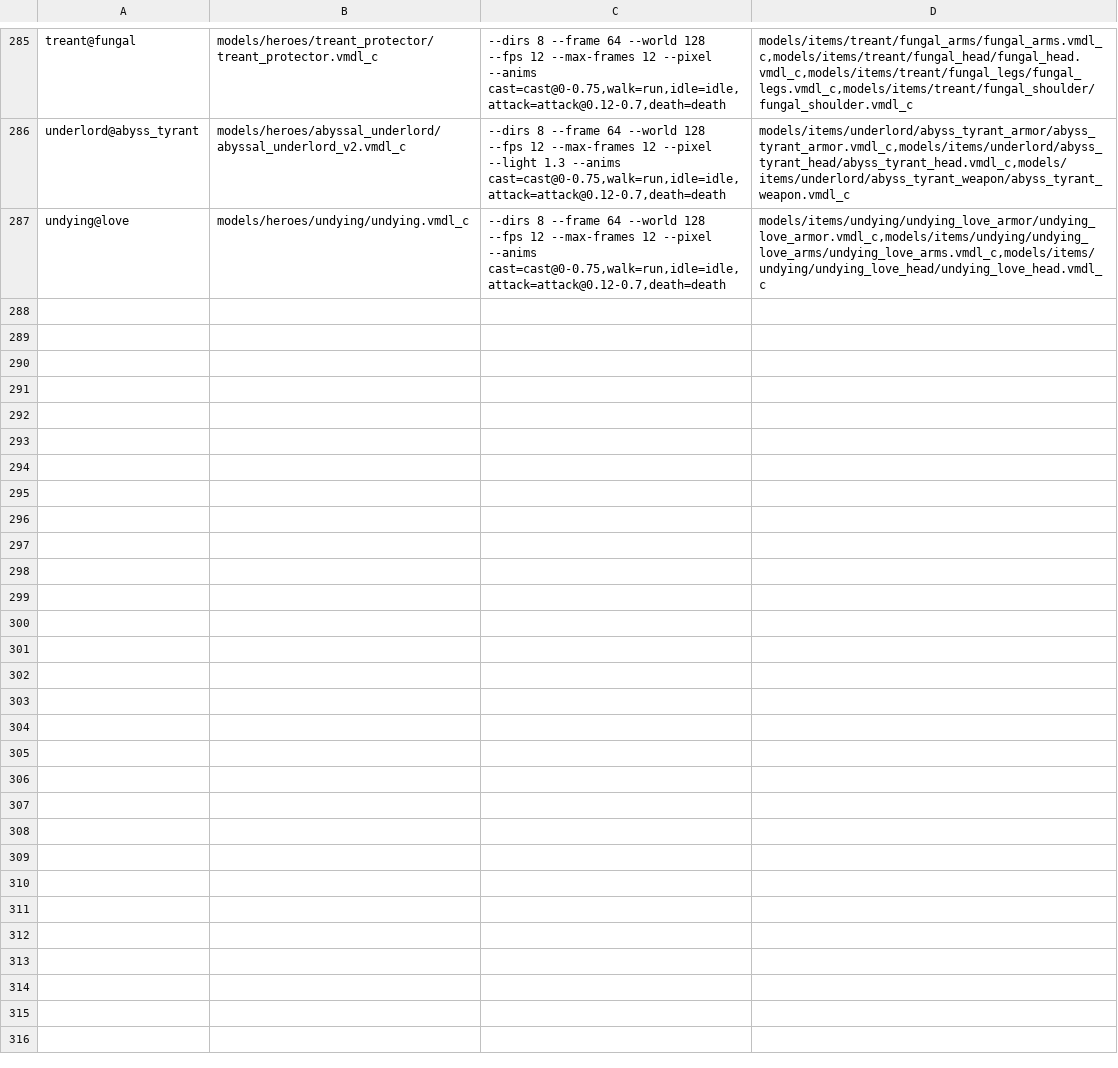
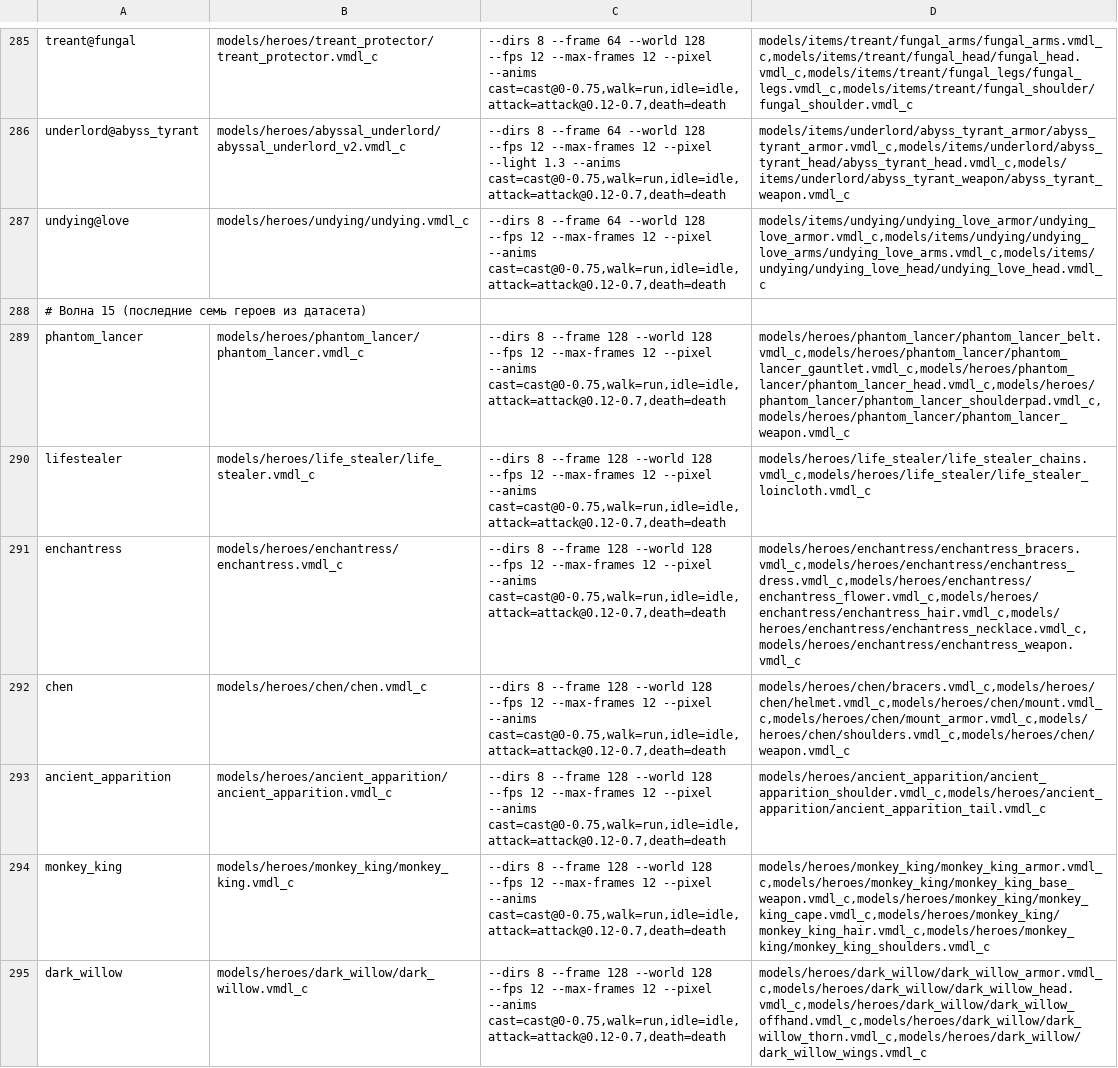
Before and after one commit to ArtemChikolaev/aegis-draft, a TSV file: web/scripts/blender/dota_manifest_px.tsv, drawn as a sheet; only a part is shown, gaps mark what is left out.

```diff
--- a/web/scripts/blender/dota_manifest_px.tsv
+++ b/web/scripts/blender/dota_manifest_px.tsv
@@ -287 +287,9 @@ underlord@abyss_tyrant	models/heroes/abyssal_underlord/abyssal_underlord_v2.vmdl
 undying@love	models/heroes/undying/undying.vmdl_c	--dirs 8 --frame 64 --world 128 --fps 12 --max-frames 12 --pixel --anims cast=cast@0-0.75,walk=run,idle=idle,attack=attack@0.12-0.7,death=death	models/items/undying/undying_love_armor/undying_love_armor.vmdl_c,models/items/undying/undying_love_arms/undying_love_arms.vmdl_c,models/items/undying/undying_love_head/undying_love_head.vmdl_c
+# Волна 15 (последние семь героев из датасета)
+phantom_lancer	models/heroes/phantom_lancer/phantom_lancer.vmdl_c	--dirs 8 --frame 128 --world 128 --fps 12 --max-frames 12 --pixel --anims cast=cast@0-0.75,walk=run,idle=idle,attack=attack@0.12-0.7,death=death	models/heroes/phantom_lancer/phantom_lancer_belt.vmdl_c,models/heroes/phantom_lancer/phantom_lancer_gauntlet.vmdl_c,models/heroes/phantom_lancer/phantom_lancer_head.vmdl_c,models/heroes/phantom_lancer/phantom_lancer_shoulderpad.vmdl_c,models/heroes/phantom_lancer/phantom_lancer_weapon.vmdl_c
+lifestealer	models/heroes/life_stealer/life_stealer.vmdl_c	--dirs 8 --frame 128 --world 128 --fps 12 --max-frames 12 --pixel --anims cast=cast@0-0.75,walk=run,idle=idle,attack=attack@0.12-0.7,death=death	models/heroes/life_stealer/life_stealer_chains.vmdl_c,models/heroes/life_stealer/life_stealer_loincloth.vmdl_c
+enchantress	models/heroes/enchantress/enchantress.vmdl_c	--dirs 8 --frame 128 --world 128 --fps 12 --max-frames 12 --pixel --anims cast=cast@0-0.75,walk=run,idle=idle,attack=attack@0.12-0.7,death=death	models/heroes/enchantress/enchantress_bracers.vmdl_c,models/heroes/enchantress/enchantress_dress.vmdl_c,models/heroes/enchantress/enchantress_flower.vmdl_c,models/heroes/enchantress/enchantress_hair.vmdl_c,models/heroes/enchantress/enchantress_necklace.vmdl_c,models/heroes/enchantress/enchantress_weapon.vmdl_c
+chen	models/heroes/chen/chen.vmdl_c	--dirs 8 --frame 128 --world 128 --fps 12 --max-frames 12 --pixel --anims cast=cast@0-0.75,walk=run,idle=idle,attack=attack@0.12-0.7,death=death	models/heroes/chen/bracers.vmdl_c,models/heroes/chen/helmet.vmdl_c,models/heroes/chen/mount.vmdl_c,models/heroes/chen/mount_armor.vmdl_c,models/heroes/chen/shoulders.vmdl_c,models/heroes/chen/weapon.vmdl_c
+ancient_apparition	models/heroes/ancient_apparition/ancient_apparition.vmdl_c	--dirs 8 --frame 128 --world 128 --fps 12 --max-frames 12 --pixel --anims cast=cast@0-0.75,walk=run,idle=idle,attack=attack@0.12-0.7,death=death	models/heroes/ancient_apparition/ancient_apparition_shoulder.vmdl_c,models/heroes/ancient_apparition/ancient_apparition_tail.vmdl_c
+monkey_king	models/heroes/monkey_king/monkey_king.vmdl_c	--dirs 8 --frame 128 --world 128 --fps 12 --max-frames 12 --pixel --anims cast=cast@0-0.75,walk=run,idle=idle,attack=attack@0.12-0.7,death=death	models/heroes/monkey_king/monkey_king_armor.vmdl_c,models/heroes/monkey_king/monkey_king_base_weapon.vmdl_c,models/heroes/monkey_king/monkey_king_cape.vmdl_c,models/heroes/monkey_king/monkey_king_hair.vmdl_c,models/heroes/monkey_king/monkey_king_shoulders.vmdl_c
+dark_willow	models/heroes/dark_willow/dark_willow.vmdl_c	--dirs 8 --frame 128 --world 128 --fps 12 --max-frames 12 --pixel --anims cast=cast@0-0.75,walk=run,idle=idle,attack=attack@0.12-0.7,death=death	models/heroes/dark_willow/dark_willow_armor.vmdl_c,models/heroes/dark_willow/dark_willow_head.vmdl_c,models/heroes/dark_willow/dark_willow_offhand.vmdl_c,models/heroes/dark_willow/dark_willow_thorn.vmdl_c,models/heroes/dark_willow/dark_willow_wings.vmdl_c
```
Also changed, not shown: web/scripts/blender/dota_manifest_px2.tsv, 9 other files.
